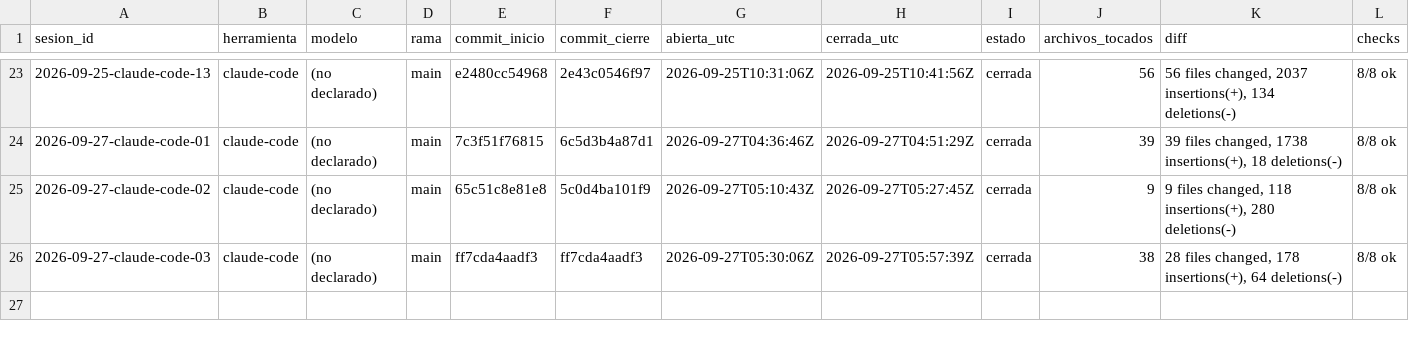
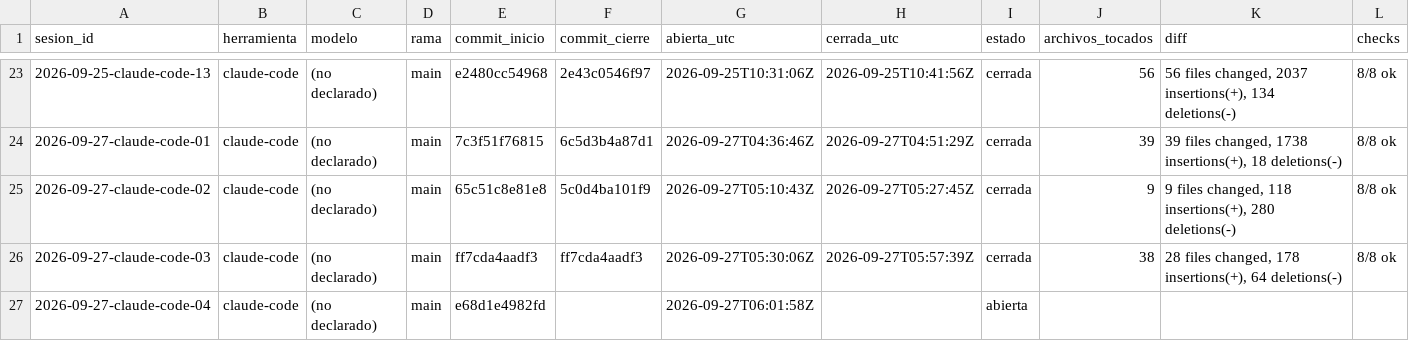
Before and after one commit to dojedacifuentes/naty.proyecto01, a CSV file: state/LEDGER.csv, drawn as a sheet; only a part is shown, gaps mark what is left out; rows hold the shown columns only; the diff names each change by its address in the sheet, - before the commit and + after, or states it on an @@ line.

```diff
--- a/state/LEDGER.csv
+++ b/state/LEDGER.csv
+row 27: 2026-09-27-claude-code-04 | claude-code | (no declarado) | main | e68d1e4982fd |  | 2026-09-27T06:01:58Z |  | abierta
```
Also changed, not shown: 31 other files.
